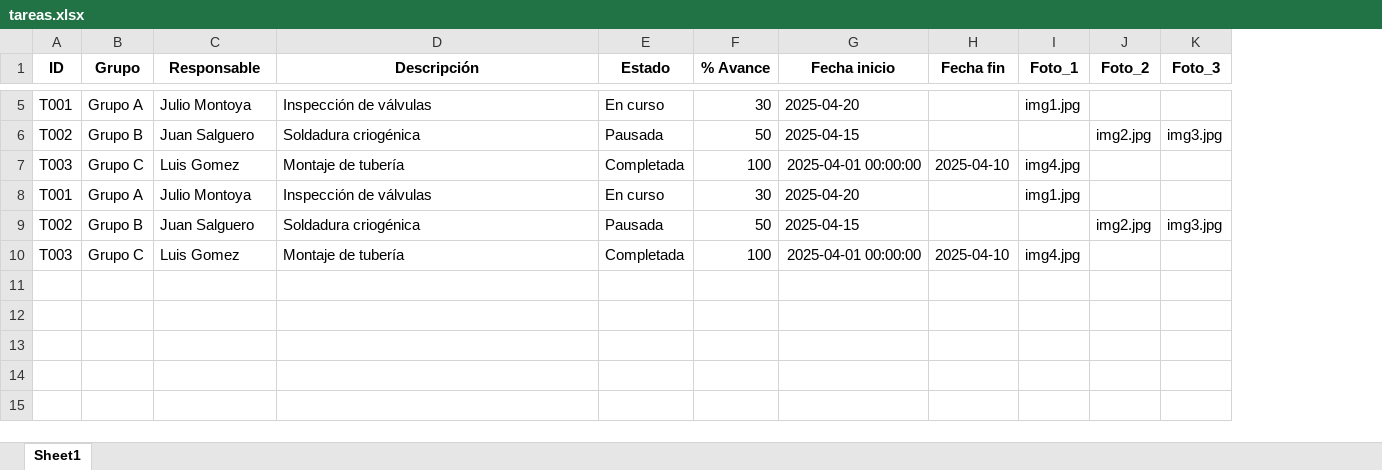
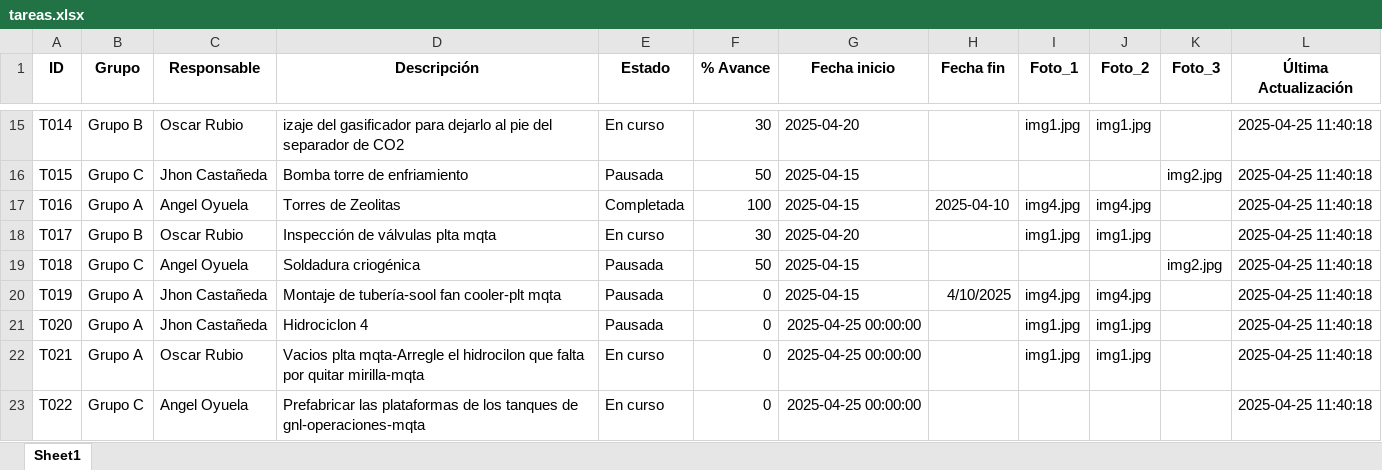
Before and after one commit to joamercu/App-de-Gesti-n-de-Turnos, an Excel workbook: data/tareas.xlsx, sheet Sheet1, drawn as a sheet; only a part is shown, gaps mark what is left out; values as stored, in another font and other column widths than the file's, no borders; charts and pictures and table styles not drawn; removed rows and columns are numbered as before the commit, all else as after; the diff covers the shown part only; the diff names each change by its address in the sheet, - before the commit and + after, or states it on an @@ line.

```diff
--- a/data/tareas.xlsx (sheet Sheet1)
+++ b/data/tareas.xlsx (sheet Sheet1)
+column L (Última Actualización), rows 15-19: all 2025-04-25 11:40:18
-A15 (ID): T001
+A15 (ID): T014
-B15 (Grupo): Grupo A
+B15 (Grupo): Grupo B
-C15 (Responsable): Julio Montoya
+C15 (Responsable): Oscar Rubio
-D15 (Descripción): Inspección de válvulas
+D15 (Descripción): izaje del gasificador para dejarlo al pie del separador de CO2
-J15 (Foto_2): (empty)
+J15 (Foto_2): img1.jpg
-A16 (ID): T002
+A16 (ID): T015
-B16 (Grupo): Grupo B
+B16 (Grupo): Grupo C
-C16 (Responsable): Juan Salguero
+C16 (Responsable): Jhon Castañeda
-D16 (Descripción): Soldadura criogénica
+D16 (Descripción): Bomba torre de enfriamiento
-J16 (Foto_2): img2.jpg
+J16 (Foto_2): (empty)
-K16 (Foto_3): img3.jpg
+K16 (Foto_3): img2.jpg
-A17 (ID): T003
+A17 (ID): T016
-B17 (Grupo): Grupo C
+B17 (Grupo): Grupo A
-C17 (Responsable): Luis Gomez
+C17 (Responsable): Angel Oyuela
-D17 (Descripción): Montaje de tubería
+D17 (Descripción): Torres de Zeolitas
-G17 (Fecha inicio): 2025-04-01 00:00:00
+G17 (Fecha inicio): 2025-04-15
-J17 (Foto_2): (empty)
+J17 (Foto_2): img4.jpg
-A18 (ID): T001
+A18 (ID): T017
-B18 (Grupo): Grupo A
+B18 (Grupo): Grupo B
-C18 (Responsable): Julio Montoya
+C18 (Responsable): Oscar Rubio
-D18 (Descripción): Inspección de válvulas
+D18 (Descripción): Inspección de válvulas plta mqta
-J18 (Foto_2): (empty)
+J18 (Foto_2): img1.jpg
-A19 (ID): T002
+A19 (ID): T018
-B19 (Grupo): Grupo B
+B19 (Grupo): Grupo C
-C19 (Responsable): Juan Salguero
+C19 (Responsable): Angel Oyuela
-J19 (Foto_2): img2.jpg
+J19 (Foto_2): (empty)
-K19 (Foto_3): img3.jpg
+K19 (Foto_3): img2.jpg
-row 10: T003 | Grupo C | Luis Gomez | Montaje de tubería | Completada | 100 | 2025-04-01 00:00:00 | 2025-04-10 | img4.jpg
+row 20: T019 | Grupo A | Jhon Castañeda | Montaje de tubería-sool fan cooler-plt mqta | Pausada | 0 | 2025-04-15 | 4/10/2025 | img4.jpg | img4.jpg |  | 2025-04-25 11:40:18
+row 21: T020 | Grupo A | Jhon Castañeda | Hidrociclon 4 | Pausada | 0 | 2025-04-25 00:00:00 |  | img1.jpg | img1.jpg |  | 2025-04-25 11:40:18
+row 22: T021 | Grupo A | Oscar Rubio | Vacios plta mqta-Arregle el hidrocilon que falta por quitar mirilla-mqta | En curso | 0 | 2025-04-25 00:00:00 |  | img1.jpg | img1.jpg |  | 2025-04-25 11:40:18
+row 23: T022 | Grupo C | Angel Oyuela | Prefabricar las plataformas de los tanques de gnl-operaciones-mqta | En curso | 0 | 2025-04-25 00:00:00 |  |  |  |  | 2025-04-25 11:40:18
```
Also changed, not shown: 11 added rows and 18 edited cells elsewhere in this sheet, charts or pictures, data/config_turnos.xlsx, 2 other files.
